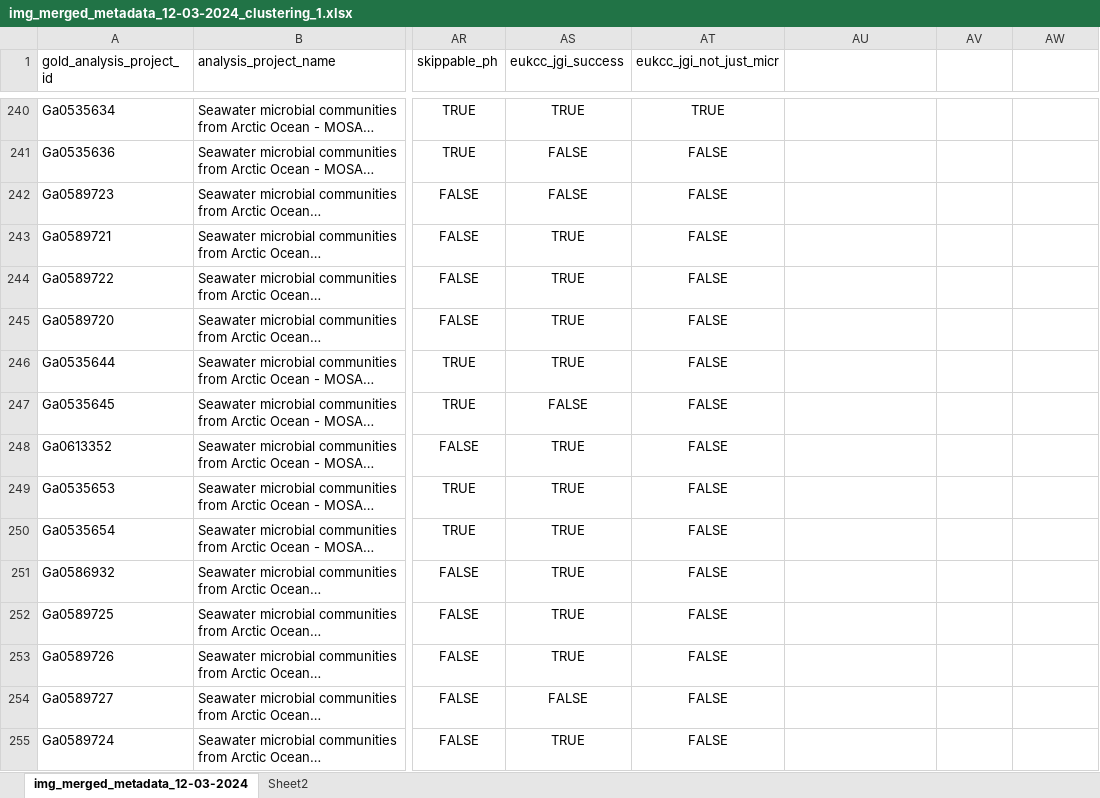
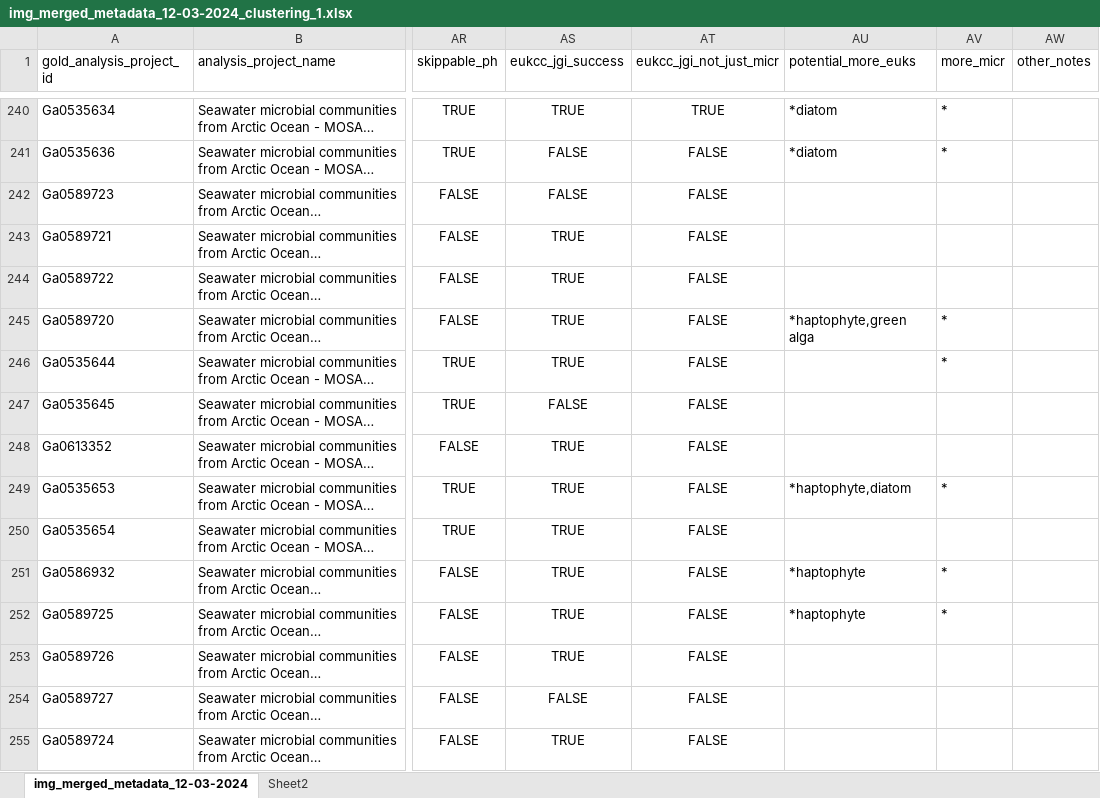
Before and after one commit to willboulton/mosaic-workflows, an Excel workbook: config/img_merged_metadata_12-03-2024_clustering_1.xlsx, sheet img_merged_metadata_12-03-2024, drawn as a sheet; only a part is shown, gaps mark what is left out; long unchanged cells end in …; values as stored, in another font and other column widths than the file's, no borders; conditional formats not drawn; the diff covers the shown part only; the diff names each change by its address in the sheet, - before the commit and + after, or states it on an @@ line.

```diff
--- a/config/img_merged_metadata_12-03-2024_clustering_1.xlsx (sheet img_merged_metadata_12-03-2024)
+++ b/config/img_merged_metadata_12-03-2024_clustering_1.xlsx (sheet img_merged_metadata_12-03-2024)
-AU1: (empty)
+AU1: potential_more_euks
-AV1: (empty)
+AV1: more_micr
-AW1: (empty)
+AW1: other_notes
-AU240:AU241 (potential_more_euks): (empty)
+AU240:AU241 (potential_more_euks): *diatom
-AV240:AV241 (more_micr): (empty)
+AV240:AV241 (more_micr): *
-AU245 (potential_more_euks): (empty)
+AU245 (potential_more_euks): *haptophyte,green alga
-AV245:AV246 (more_micr): (empty)
+AV245:AV246 (more_micr): *
-AU249 (potential_more_euks): (empty)
+AU249 (potential_more_euks): *haptophyte,diatom
-AV249 (more_micr): (empty)
+AV249 (more_micr): *
-AU251:AU252 (potential_more_euks): (empty)
+AU251:AU252 (potential_more_euks): *haptophyte
-AV251:AV252 (more_micr): (empty)
+AV251:AV252 (more_micr): *
```
Also changed, not shown: 47 edited cells elsewhere in this sheet, 2 other files.
